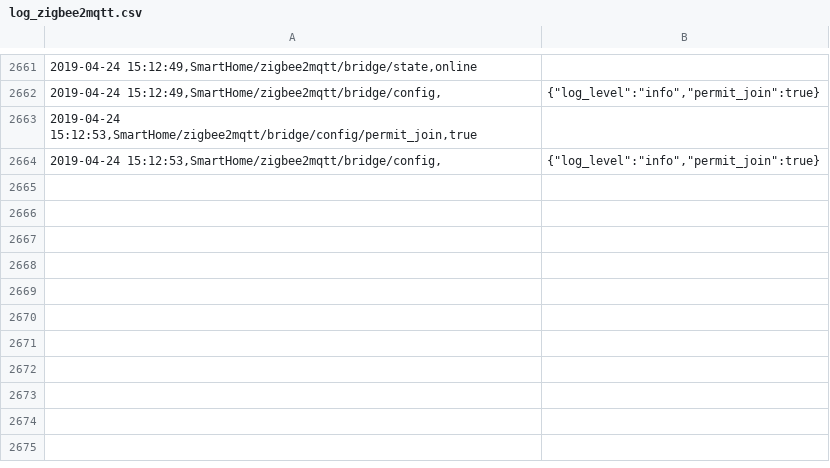
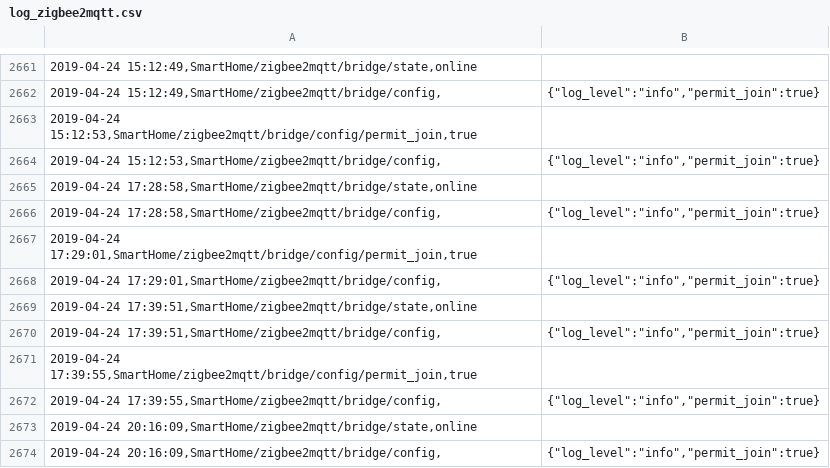
Before and after one commit to stanman71/Miranda, a CSV file: logs/log_zigbee2mqtt.csv, drawn as a sheet; only a part is shown, gaps mark what is left out; the diff covers the shown part only; the diff names each change by its address in the sheet, - before the commit and + after, or states it on an @@ line.

```diff
--- a/logs/log_zigbee2mqtt.csv
+++ b/logs/log_zigbee2mqtt.csv
+row 2665: 2019-04-24 17:28:58,SmartHome/zigbee2mqtt/bridge/state,online
+row 2666: 2019-04-24 17:28:58,SmartHome/zigbee2mqtt/bridge/config, | {"log_level":"info","permit_join":true}
+row 2667: 2019-04-24 17:29:01,SmartHome/zigbee2mqtt/bridge/config/permit_join,true
+row 2668: 2019-04-24 17:29:01,SmartHome/zigbee2mqtt/bridge/config, | {"log_level":"info","permit_join":true}
+row 2669: 2019-04-24 17:39:51,SmartHome/zigbee2mqtt/bridge/state,online
+row 2670: 2019-04-24 17:39:51,SmartHome/zigbee2mqtt/bridge/config, | {"log_level":"info","permit_join":true}
+row 2671: 2019-04-24 17:39:55,SmartHome/zigbee2mqtt/bridge/config/permit_join,true
+row 2672: 2019-04-24 17:39:55,SmartHome/zigbee2mqtt/bridge/config, | {"log_level":"info","permit_join":true}
+row 2673: 2019-04-24 20:16:09,SmartHome/zigbee2mqtt/bridge/state,online
+row 2674: 2019-04-24 20:16:09,SmartHome/zigbee2mqtt/bridge/config, | {"log_level":"info","permit_join":true}
```
Also changed, not shown: 42 added rows elsewhere in this file, csv/gfdfds.csv, csv/ok.csv, 6 other files.
